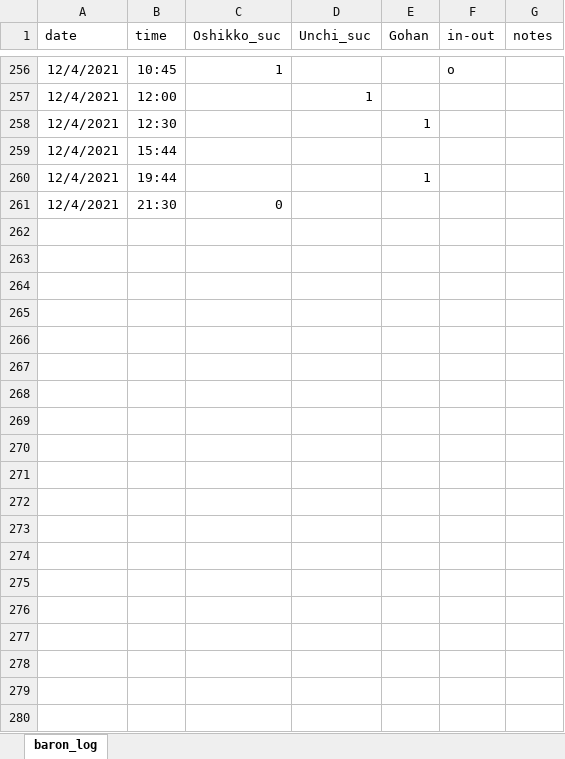
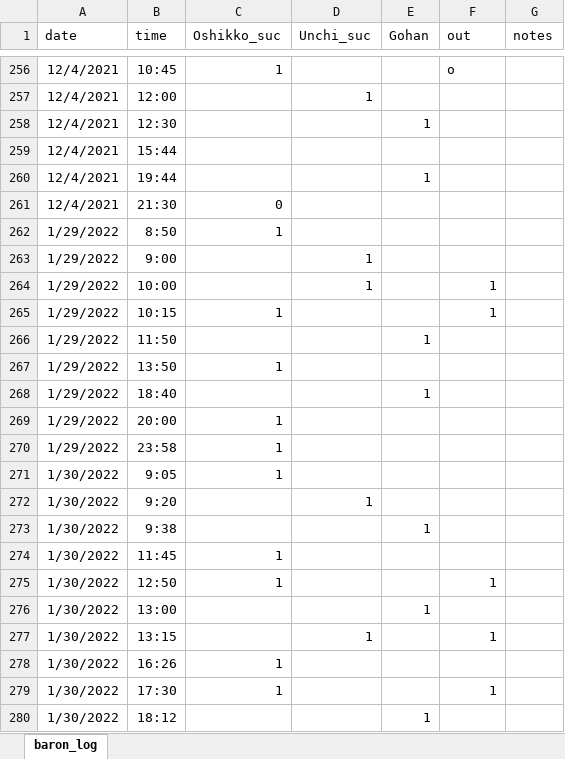
Before and after one commit to Seito-N/Baron-log, an Excel workbook: baron_log.xlsx, sheet baron_log, drawn as a sheet; only a part is shown, gaps mark what is left out; values as stored, in another font and other column widths than the file's, no borders; the diff covers the shown part only; the diff names each change by its address in the sheet, - before the commit and + after, or states it on an @@ line.

```diff
--- a/baron_log.xlsx (sheet baron_log)
+++ b/baron_log.xlsx (sheet baron_log)
-F1: in-out
+F1: out
+row 262: 1/29/2022 | 8:50 | 1
+row 263: 1/29/2022 | 9:00 |  | 1
+row 264: 1/29/2022 | 10:00 |  | 1 |  | 1
+row 265: 1/29/2022 | 10:15 | 1 |  |  | 1
+row 266: 1/29/2022 | 11:50 |  |  | 1
+row 267: 1/29/2022 | 13:50 | 1
+row 268: 1/29/2022 | 18:40 |  |  | 1
+row 269: 1/29/2022 | 20:00 | 1
+row 270: 1/29/2022 | 23:58 | 1
+row 271: 1/30/2022 | 9:05 | 1
+row 272: 1/30/2022 | 9:20 |  | 1
+row 273: 1/30/2022 | 9:38 |  |  | 1
+row 274: 1/30/2022 | 11:45 | 1
+row 275: 1/30/2022 | 12:50 | 1 |  |  | 1
+row 276: 1/30/2022 | 13:00 |  |  | 1
+row 277: 1/30/2022 | 13:15 |  | 1 |  | 1
+row 278: 1/30/2022 | 16:26 | 1
+row 279: 1/30/2022 | 17:30 | 1 |  |  | 1
+row 280: 1/30/2022 | 18:12 |  |  | 1
```
Also changed, not shown: 100 added rows elsewhere in this sheet, 2 other files.
